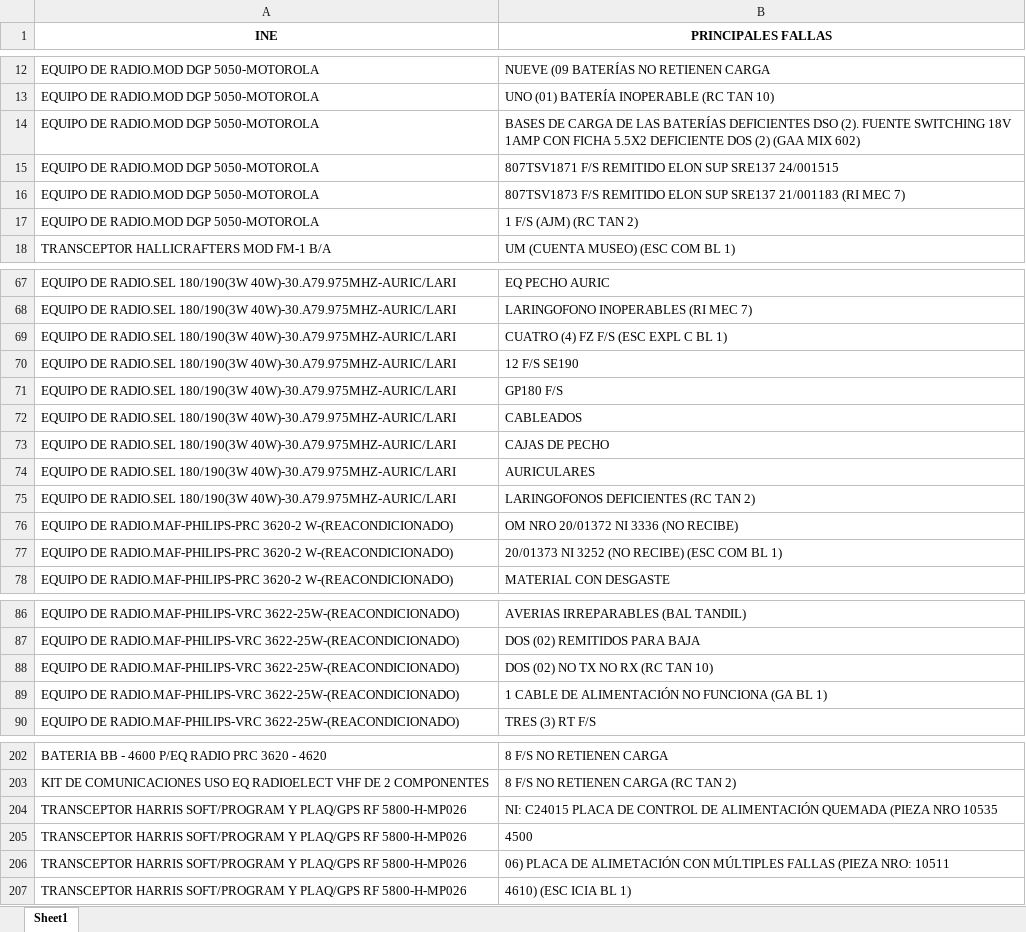
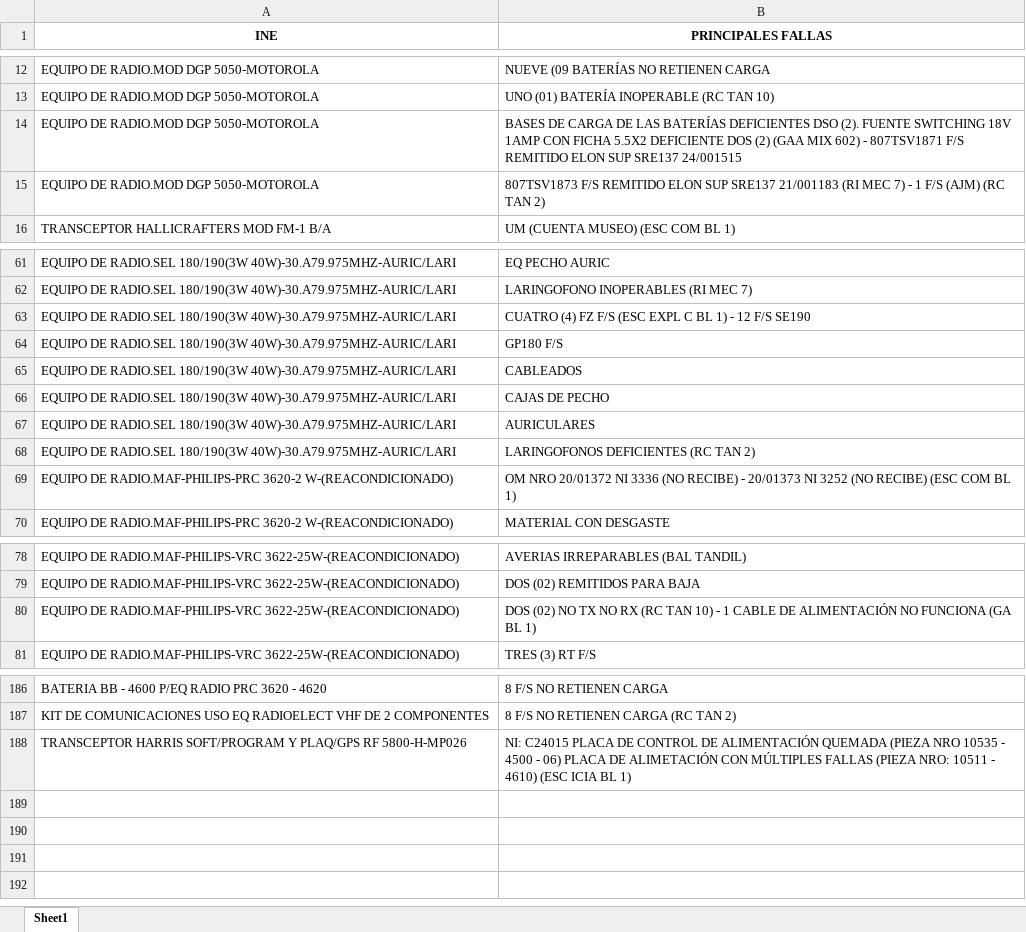
Before and after one commit to Kalima83/Proyecto_Final_IA, an Excel workbook: resumen_fallas_ppl.xlsx, sheet Sheet1, drawn as a sheet; only a part is shown, gaps mark what is left out; values as stored, in another font and other column widths than the file's, no borders; removed rows and columns are numbered as before the commit, all else as after; the diff covers the shown part only; the diff names each change by its address in the sheet, - before the commit and + after, or states it on an @@ line.

Commit message:
creacion del excel con el resumen de fallas finalizado

```diff
--- a/resumen_fallas_ppl.xlsx (sheet Sheet1)
+++ b/resumen_fallas_ppl.xlsx (sheet Sheet1)
-B14 (PRINCIPALES FALLAS): …MIX 602)
+B14 (PRINCIPALES FALLAS): …MIX 602) - 807TSV1871 F/S REMITIDO ELON SUP SRE137 24/001515
-row 15: EQUIPO DE RADIO.MOD DGP 5050-MOTOROLA | 807TSV1871 F/S REMITIDO ELON SUP SRE137 24/001515
-B15 (PRINCIPALES FALLAS): …MEC 7)
+B15 (PRINCIPALES FALLAS): …MEC 7) - 1 F/S (AJM) (RC TAN 2)
-row 17: EQUIPO DE RADIO.MOD DGP 5050-MOTOROLA | 1 F/S (AJM) (RC TAN 2)
-B63 (PRINCIPALES FALLAS): CUATRO (4) FZ F/S (ESC EXPL C BL 1)
+B63 (PRINCIPALES FALLAS): CUATRO (4) FZ F/S (ESC EXPL C BL 1) - 12 F/S SE190
-row 70: EQUIPO DE RADIO.SEL 180/190(3W 40W)-30.A79.975MHZ-AURIC/LARI | 12 F/S SE190
-row 76: EQUIPO DE RADIO.MAF-PHILIPS-PRC 3620-2 W-(REACONDICIONADO) | OM NRO 20/01372 NI 3336 (NO RECIBE)
-B69 (PRINCIPALES FALLAS): 20/01373 NI…
+B69 (PRINCIPALES FALLAS): OM NRO 20/01372 NI 3336 (NO RECIBE) - 20/01373 NI…
-row 88: EQUIPO DE RADIO.MAF-PHILIPS-VRC 3622-25W-(REACONDICIONADO) | DOS (02) NO TX NO RX (RC TAN 10)
-B80 (PRINCIPALES FALLAS): 1 CABLE…
+B80 (PRINCIPALES FALLAS): DOS (02) NO TX NO RX (RC TAN 10) - 1 CABLE…
-B188 (PRINCIPALES FALLAS): …NRO 10535
+B188 (PRINCIPALES FALLAS): …NRO 10535 - 4500 - 06) PLACA DE ALIMETACIÓN CON MÚLTIPLES FALLAS (PIEZA NRO: 10511 - 4610) (ESC ICIA BL 1)
-row 205: TRANSCEPTOR HARRIS SOFT/PROGRAM Y PLAQ/GPS RF 5800-H-MP026 | 4500
-row 206: TRANSCEPTOR HARRIS SOFT/PROGRAM Y PLAQ/GPS RF 5800-H-MP026 | 06) PLACA DE ALIMETACIÓN CON MÚLTIPLES FALLAS (PIEZA NRO: 10511
-row 207: TRANSCEPTOR HARRIS SOFT/PROGRAM Y PLAQ/GPS RF 5800-H-MP026 | 4610) (ESC ICIA BL 1)
```
Also changed, not shown: 11 removed rows and 8 edited cells elsewhere in this sheet.
